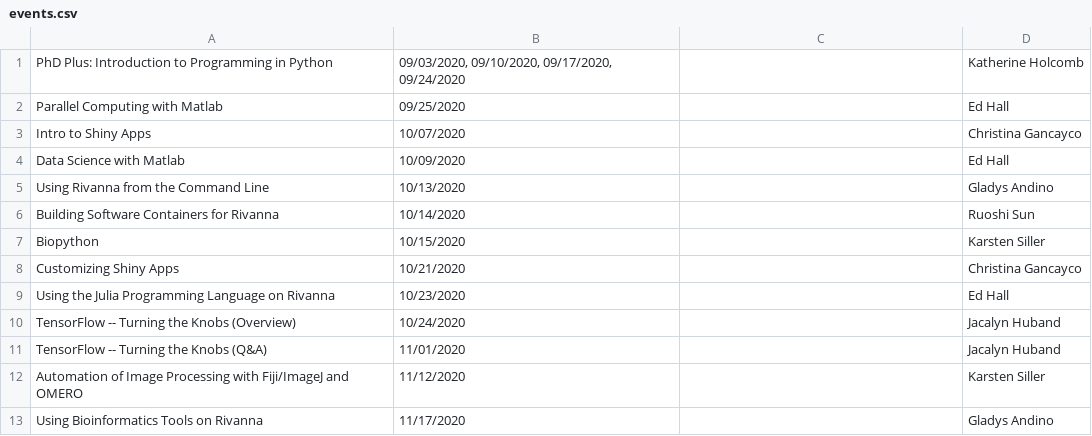
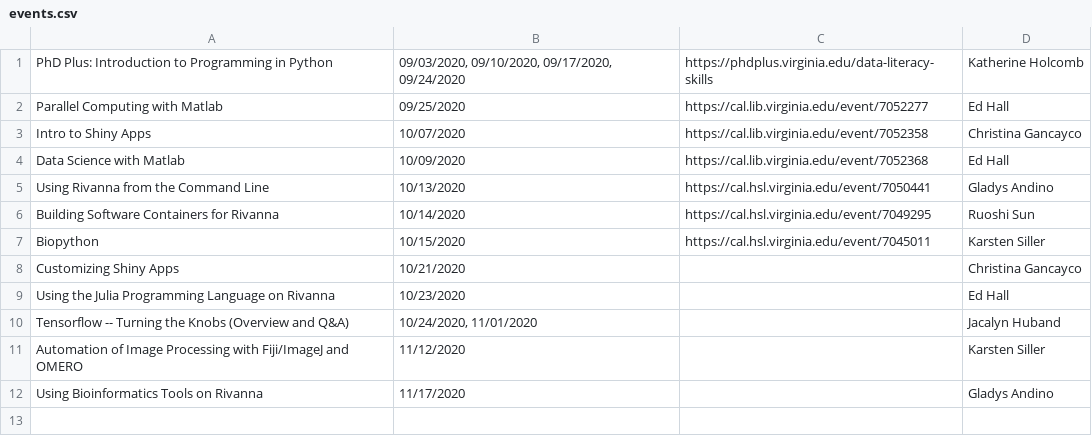
Before and after one commit to uvarc/rc-website, a CSV file: static/data/events.csv, drawn as a sheet.

Commit message:
workshop registration links, block I

```diff
--- a/static/data/events.csv
+++ b/static/data/events.csv
@@ -1,12 +1,11 @@
-"PhD Plus: Introduction to Programming in Python","09/03/2020, 09/10/2020, 09/17/2020, 09/24/2020","","Katherine Holcomb"
-"Parallel Computing with Matlab","09/25/2020","","Ed Hall"
-"Intro to Shiny Apps","10/07/2020","","Christina Gancayco"
-"Data Science with Matlab","10/09/2020","","Ed Hall"
-"Using Rivanna from the Command Line","10/13/2020","","Gladys Andino"
-"Building Software Containers for Rivanna","10/14/2020","","Ruoshi Sun"
-"Biopython","10/15/2020","","Karsten Siller"
+"PhD Plus: Introduction to Programming in Python","09/03/2020, 09/10/2020, 09/17/2020, 09/24/2020","https://phdplus.virginia.edu/data-literacy-skills","Katherine Holcomb"
+"Parallel Computing with Matlab","09/25/2020","https://cal.lib.virginia.edu/event/7052277","Ed Hall"
+"Intro to Shiny Apps","10/07/2020","https://cal.lib.virginia.edu/event/7052358","Christina Gancayco"
+"Data Science with Matlab","10/09/2020","https://cal.lib.virginia.edu/event/7052368","Ed Hall"
+"Using Rivanna from the Command Line","10/13/2020","https://cal.hsl.virginia.edu/event/7050441","Gladys Andino"
+"Building Software Containers for Rivanna","10/14/2020","https://cal.hsl.virginia.edu/event/7049295","Ruoshi Sun"
+"Biopython","10/15/2020","https://cal.hsl.virginia.edu/event/7045011","Karsten Siller"
 "Customizing Shiny Apps","10/21/2020","","Christina Gancayco"
 "Using the Julia Programming Language on Rivanna","10/23/2020","","Ed Hall"
-"TensorFlow -- Turning the Knobs (Overview)","10/24/2020","","Jacalyn Huband"
-"TensorFlow -- Turning the Knobs (Q&A)","11/01/2020","","Jacalyn Huband"
+"Tensorflow -- Turning the Knobs (Overview and Q&A)","10/24/2020, 11/01/2020","","Jacalyn Huband"
 "Automation of Image Processing with Fiji/ImageJ and OMERO","11/12/2020","","Karsten Siller"
```
